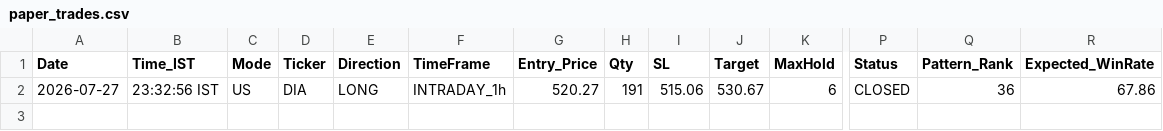
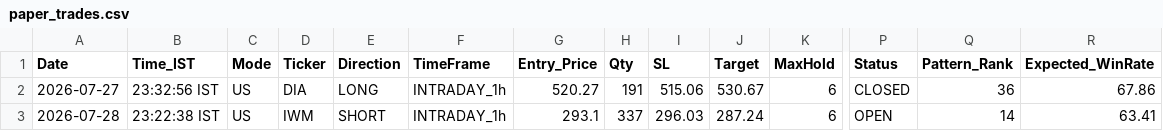
Before and after one commit to thokfoot/free-4-market-master, a CSV file: logs/paper_trades.csv, drawn as a sheet; only a part is shown, gaps mark what is left out; rows hold the shown columns only; the diff names each change by its address in the sheet, - before the commit and + after, or states it on an @@ line.

Commit message:
v5.7 scan 2026-07-28 17:52 UTC mode=both

```diff
--- a/logs/paper_trades.csv
+++ b/logs/paper_trades.csv
+row 3: 2026-07-28 | 23:22:38 IST | US | IWM | SHORT | INTRADAY_1h | 293.1 | 337 | 296.03 | 287.24 | 6 | OPEN | 14 | 63.41
```
Also changed, not shown: logs/portfolio_snapshots.csv, logs/trade_log.csv, 4 other files.
